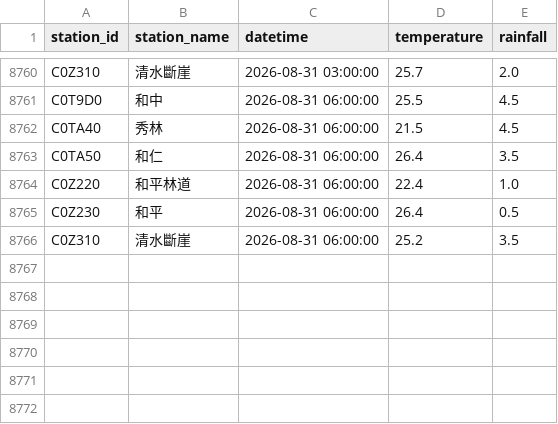
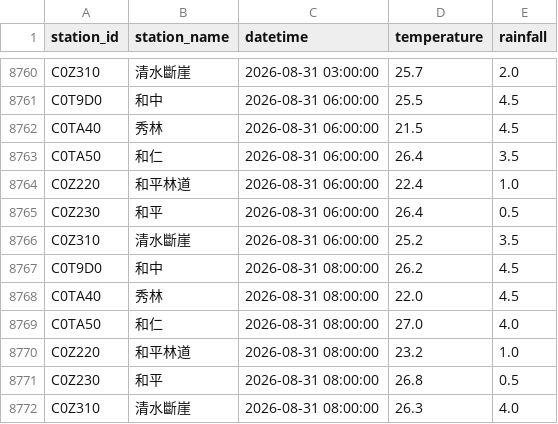
Before and after one commit to be-a-cell/weather-monitor, a CSV file: weather_history.csv, drawn as a sheet; only a part is shown, gaps mark what is left out; the diff names each change by its address in the sheet, - before the commit and + after, or states it on an @@ line.

```diff
--- a/weather_history.csv
+++ b/weather_history.csv
+row 8767: C0T9D0 | 和中 | 2026-08-31 08:00:00 | 26.2 | 4.5
+row 8768: C0TA40 | 秀林 | 2026-08-31 08:00:00 | 22.0 | 4.5
+row 8769: C0TA50 | 和仁 | 2026-08-31 08:00:00 | 27.0 | 4.0
+row 8770: C0Z220 | 和平林道 | 2026-08-31 08:00:00 | 23.2 | 1.0
+row 8771: C0Z230 | 和平 | 2026-08-31 08:00:00 | 26.8 | 0.5
+row 8772: C0Z310 | 清水斷崖 | 2026-08-31 08:00:00 | 26.3 | 4.0
```
Also changed, not shown: stations_data/C0T9D0_和中.csv, stations_data/C0TA40_秀林.csv, 5 other files.
